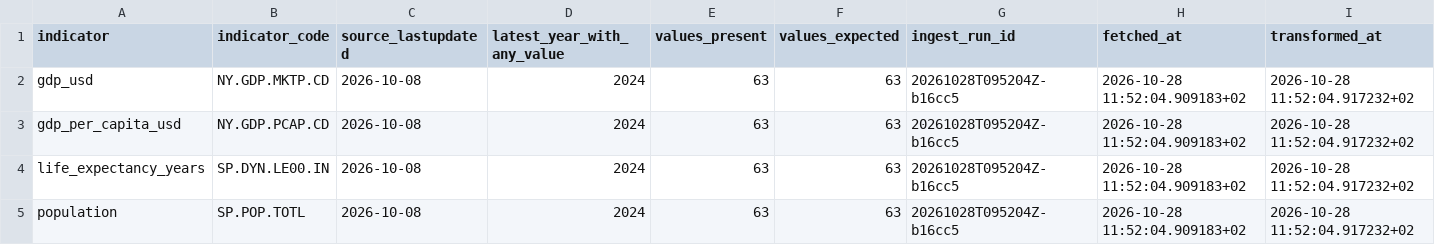
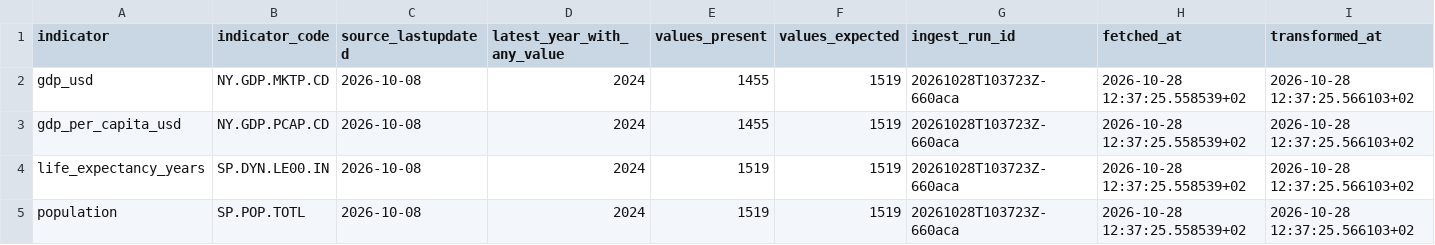
Before and after one commit to vypeer/lateral_world_bank, a CSV file: output/data_freshness.csv, drawn as a sheet.

```diff
--- a/output/data_freshness.csv
+++ b/output/data_freshness.csv
@@ -1,5 +1,5 @@
 indicator,indicator_code,source_lastupdated,latest_year_with_any_value,values_present,values_expected,ingest_run_id,fetched_at,transformed_at
-gdp_usd,NY.GDP.MKTP.CD,2026-10-08,2024,63,63,20261028T095204Z-b16cc5,2026-10-28 11:52:04.909183+02,2026-10-28 11:52:04.917232+02
-gdp_per_capita_usd,NY.GDP.PCAP.CD,2026-10-08,2024,63,63,20261028T095204Z-b16cc5,2026-10-28 11:52:04.909183+02,2026-10-28 11:52:04.917232+02
-life_expectancy_years,SP.DYN.LE00.IN,2026-10-08,2024,63,63,20261028T095204Z-b16cc5,2026-10-28 11:52:04.909183+02,2026-10-28 11:52:04.917232+02
-population,SP.POP.TOTL,2026-10-08,2024,63,63,20261028T095204Z-b16cc5,2026-10-28 11:52:04.909183+02,2026-10-28 11:52:04.917232+02
+gdp_usd,NY.GDP.MKTP.CD,2026-10-08,2024,1455,1519,20261028T103723Z-660aca,2026-10-28 12:37:25.558539+02,2026-10-28 12:37:25.566103+02
+gdp_per_capita_usd,NY.GDP.PCAP.CD,2026-10-08,2024,1455,1519,20261028T103723Z-660aca,2026-10-28 12:37:25.558539+02,2026-10-28 12:37:25.566103+02
+life_expectancy_years,SP.DYN.LE00.IN,2026-10-08,2024,1519,1519,20261028T103723Z-660aca,2026-10-28 12:37:25.558539+02,2026-10-28 12:37:25.566103+02
+population,SP.POP.TOTL,2026-10-08,2024,1519,1519,20261028T103723Z-660aca,2026-10-28 12:37:25.558539+02,2026-10-28 12:37:25.566103+02
```
Also changed, not shown: output/dq_results.csv, 10 other files.
